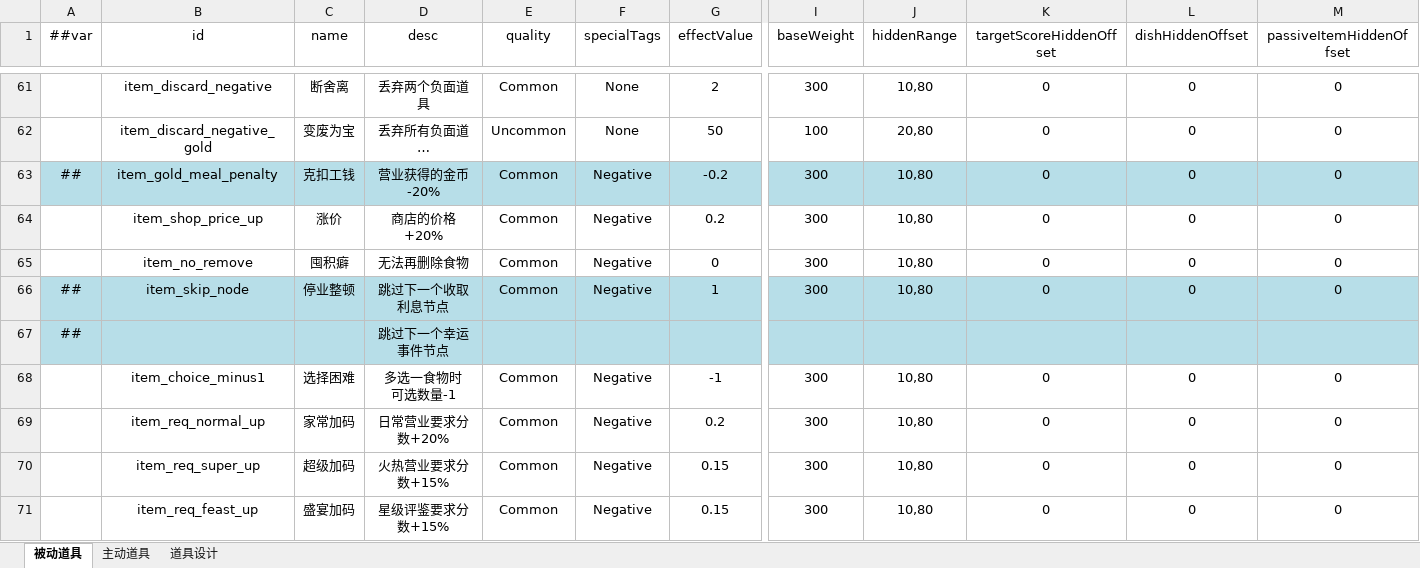
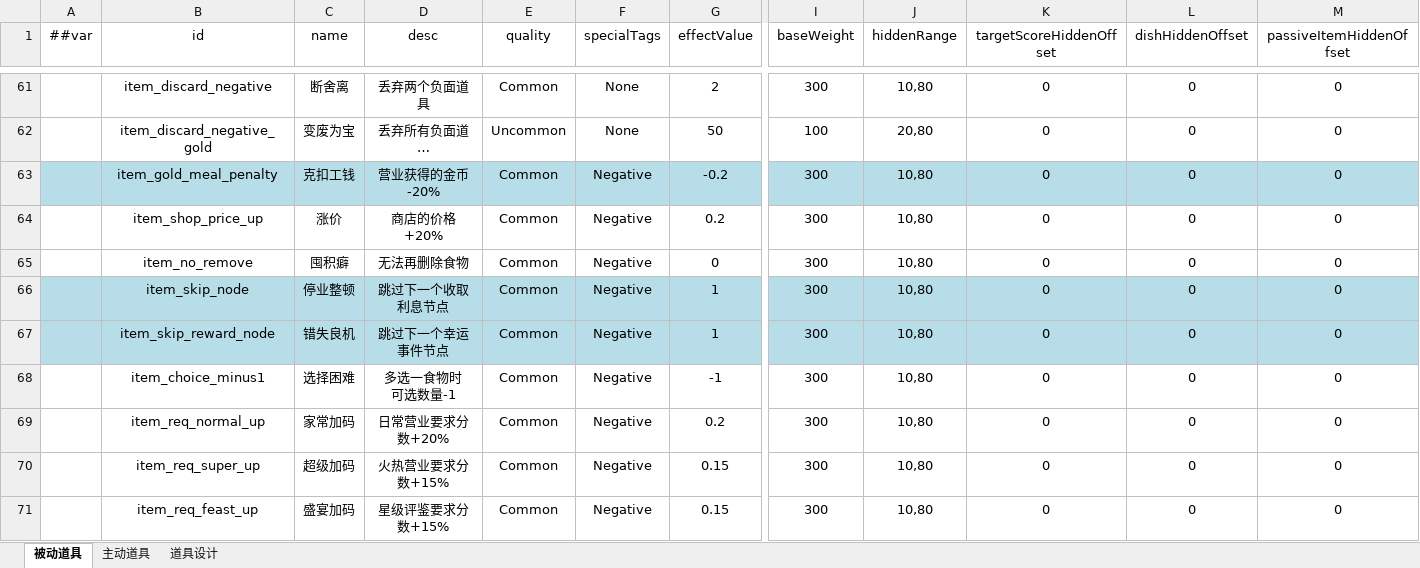
Before and after one commit to 2563495284/gourmetproject, an Excel workbook: GourmetProject/GameConfig/Datas/item.xlsx, sheet 被动道具, drawn as a sheet; only a part is shown, gaps mark what is left out; long unchanged cells end in …; values as stored, in another font and other column widths than the file's, no borders; removed rows and columns are numbered as before the commit, all else as after; rows hold the shown columns only; the diff covers the shown part only; the diff names each change by its address in the sheet, - before the commit and + after, or states it on an @@ line.

```diff
--- a/GourmetProject/GameConfig/Datas/item.xlsx (sheet 被动道具)
+++ b/GourmetProject/GameConfig/Datas/item.xlsx (sheet 被动道具)
-A63 (##var): ##
+A63 (##var): (empty)
-A66 (##var): ##
+A66 (##var): (empty)
-row 67: ## |  |  | 跳过下一个幸运事件节点
+row 67:  | item_skip_reward_node | 错失良机 | 跳过下一个幸运事件节点 | Common | Negative | 1 | 300 | 10,80 | 0 | 0 | 0
```
Also changed, not shown: 4 added rows, 4 removed rows and 9 edited cells elsewhere in this sheet, GourmetProject/GameConfig/Datas/__enums_action.xlsx, GourmetProject/GameConfig/Datas/action.xlsx, 37 other files.
